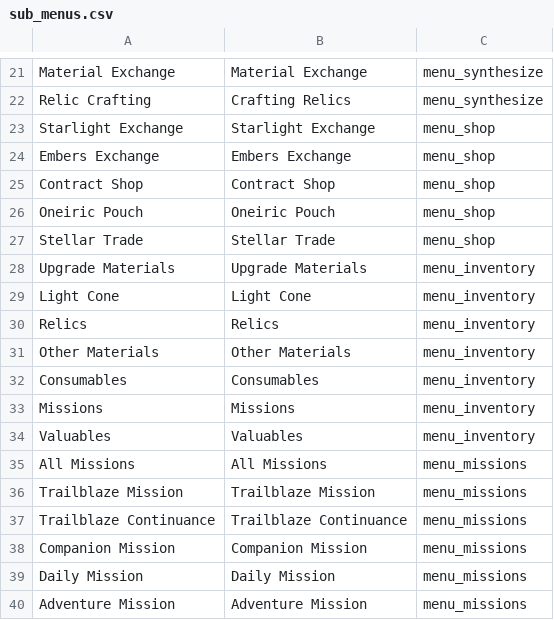
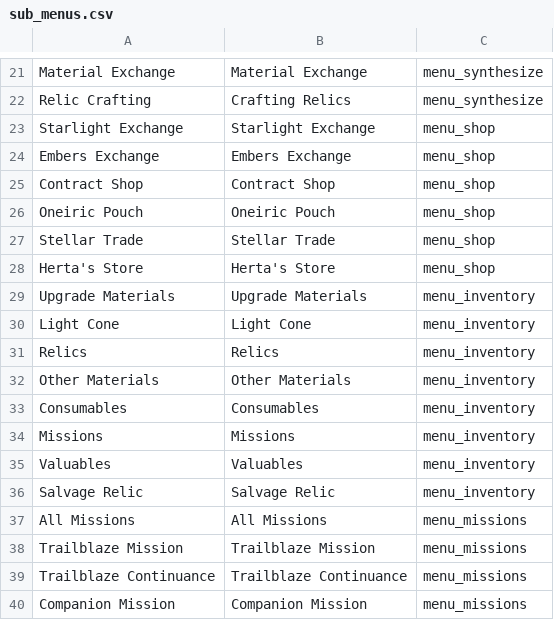
Before and after one commit to X3ne/hsrpc, a CSV file: embeds/sub_menus.csv, drawn as a sheet; only a part is shown, gaps mark what is left out; the shorter side is filled out with more unchanged rows; the diff names each change by its address in the sheet, - before the commit and + after, or states it on an @@ line.

Commit message:
feat(game data): add support for herta's store & salvage relic menus

```diff
--- a/embeds/sub_menus.csv
+++ b/embeds/sub_menus.csv
+row 28: Herta's Store | Herta's Store | menu_shop
+row 36: Salvage Relic | Salvage Relic | menu_inventory
```
